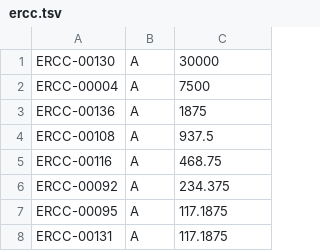
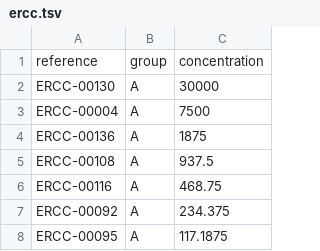
Before and after one commit to esteinig/cerebro, a TSV file: utils/assets/ercc.tsv, drawn as a sheet; only a part is shown; the shorter side is filled out with more unchanged rows; the diff names each change by its address in the sheet, - before the commit and + after, or states it on an @@ line.

```diff
--- a/utils/assets/ercc.tsv
+++ b/utils/assets/ercc.tsv
+row 1: reference | group | concentration
```
Also changed, not shown: 15 other files.
